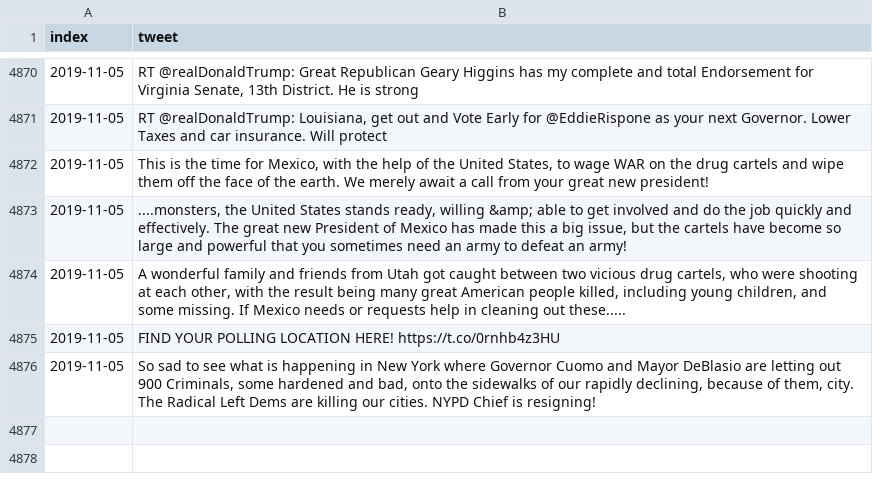
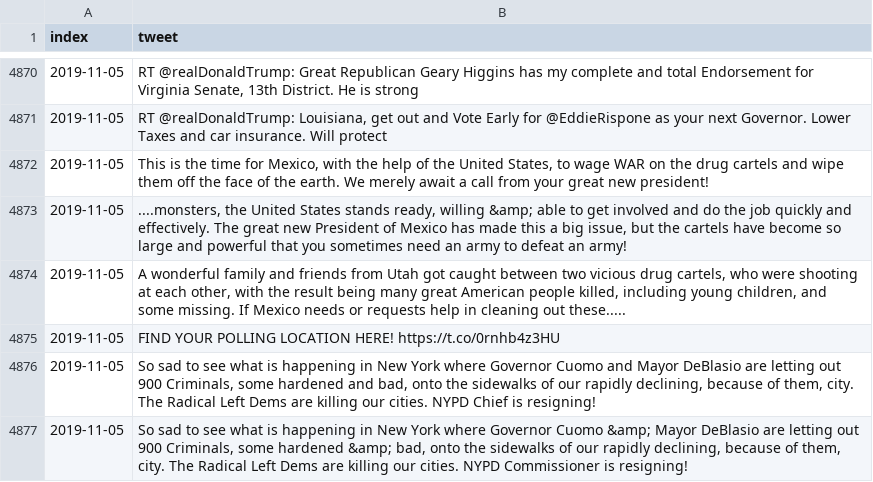
Before and after one commit to freedomtowin/algo-trading, a CSV file: data/trump_tweet_archive.csv, drawn as a sheet; only a part is shown, gaps mark what is left out; the diff names each change by its address in the sheet, - before the commit and + after, or states it on an @@ line.

Commit message:
push tweets

```diff
--- a/data/trump_tweet_archive.csv
+++ b/data/trump_tweet_archive.csv
+row 4877: 2019-11-05 | So sad to see what is happening in New York where Governor Cuomo &amp; Mayor DeBlasio are letting out 900 Criminals, some hardened &amp; bad, onto the sidewalks of our rapidly declining, because of them, city. The Radical Left Dems are killing our cities. NYPD Commissioner is resigning!
```
